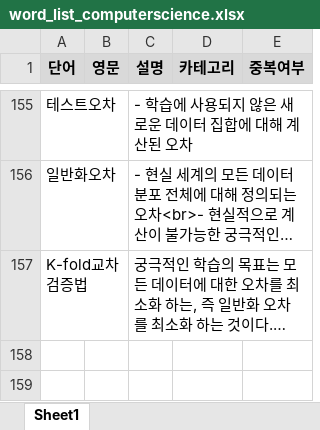
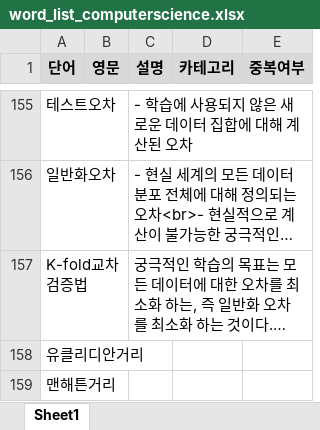
Before and after one commit to whdrns2013/whdrns2013.github.io, an Excel workbook: assets/xlsx/word_list_computerscience.xlsx, sheet Sheet1, drawn as a sheet; only a part is shown, gaps mark what is left out; long unchanged cells end in …; values as stored, in another font and other column widths than the file's, no borders; the diff names each change by its address in the sheet, - before the commit and + after, or states it on an @@ line.

```diff
--- a/assets/xlsx/word_list_computerscience.xlsx (sheet Sheet1)
+++ b/assets/xlsx/word_list_computerscience.xlsx (sheet Sheet1)
+row 158: 유클리디안거리
+row 159: 맨해튼거리
```
Also changed, not shown: assets/xlsx/00_content_list.xlsx.
